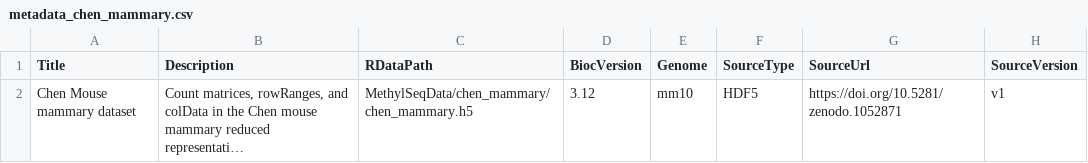
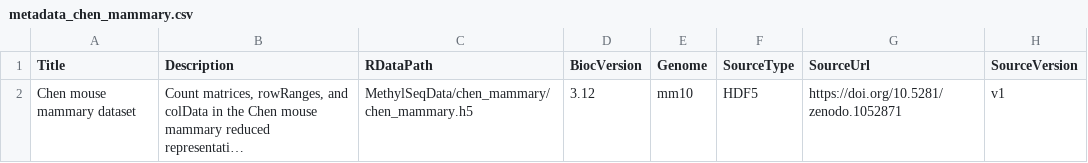
Before and after one commit to PeteHaitch/MethylSeqData, a CSV file: inst/extdata/metadata_chen_mammary.csv, drawn as a sheet; only a part is shown; long unchanged cells end in …; the diff names each change by its address in the sheet, - before the commit and + after, or states it on an @@ line.

Commit message:
Tweak metadata_chen_mammary.csv

```diff
--- a/inst/extdata/metadata_chen_mammary.csv
+++ b/inst/extdata/metadata_chen_mammary.csv
-A2 (Title): Chen Mouse mammary dataset
+A2 (Title): Chen mouse mammary dataset
```
Also changed, not shown: 1 other file.
